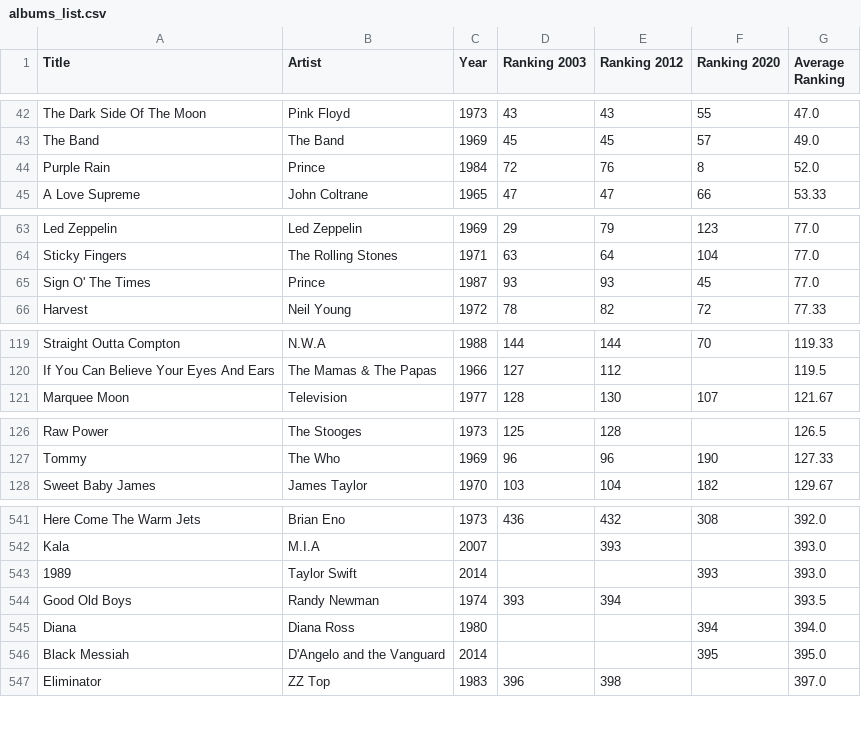
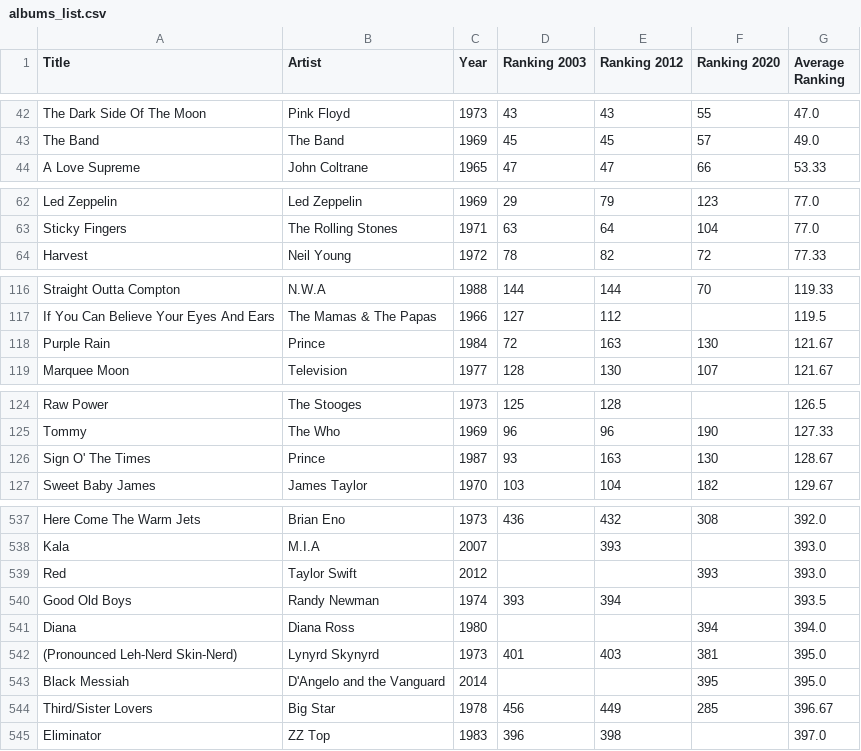
Before and after one commit to bentorama/rolling_stone, a CSV file: albums_list.csv, drawn as a sheet; only a part is shown, gaps mark what is left out; the diff covers the shown part only.

Commit message:
Solved lynyrd skynyrd problem

```diff
--- a/albums_list.csv
+++ b/albums_list.csv
@@ -43,3 +43,2 @@ The Dark Side Of The Moon,Pink Floyd,1973,43,43,55,47.0
 The Band,The Band,1969,45,45,57,49.0
-Purple Rain,Prince,1984,72,76,8,52.0
 A Love Supreme,John Coltrane,1965,47,47,66,53.33
@@ -64,3 +63,2 @@ Led Zeppelin,Led Zeppelin,1969,29,79,123,77.0
 Sticky Fingers,The Rolling Stones,1971,63,64,104,77.0
-Sign O' The Times,Prince,1987,93,93,45,77.0
 Harvest,Neil Young,1972,78,82,72,77.33
@@ -120,2 +117,3 @@ Straight Outta Compton,N.W.A,1988,144,144,70,119.33
 If You Can Believe Your Eyes And Ears,The Mamas & The Papas,1966,127,112,,119.5
+Purple Rain,Prince,1984,72,163,130,121.67
 Marquee Moon,Television,1977,128,130,107,121.67
@@ -127,2 +125,3 @@ Raw Power,The Stooges,1973,125,128,,126.5
 Tommy,The Who,1969,96,96,190,127.33
+Sign O' The Times,Prince,1987,93,163,130,128.67
 Sweet Baby James,James Taylor,1970,103,104,182,129.67
@@ -542,6 +538,8 @@ Here Come The Warm Jets,Brian Eno,1973,436,432,308,392.0
 Kala,M.I.A,2007,,393,,393.0
-1989,Taylor Swift,2014,,,393,393.0
+Red,Taylor Swift,2012,,,393,393.0
 Good Old Boys,Randy Newman,1974,393,394,,393.5
 Diana,Diana Ross,1980,,,394,394.0
+(Pronounced Leh-Nerd Skin-Nerd),Lynyrd Skynyrd,1973,401,403,381,395.0
 Black Messiah,D'Angelo and the Vanguard,2014,,,395,395.0
+Third/Sister Lovers,Big Star,1978,456,449,285,396.67
 Eliminator,ZZ Top,1983,396,398,,397.0
```
Also changed, not shown: 4 added rows and 11 removed rows elsewhere in this file, 1 other file.
